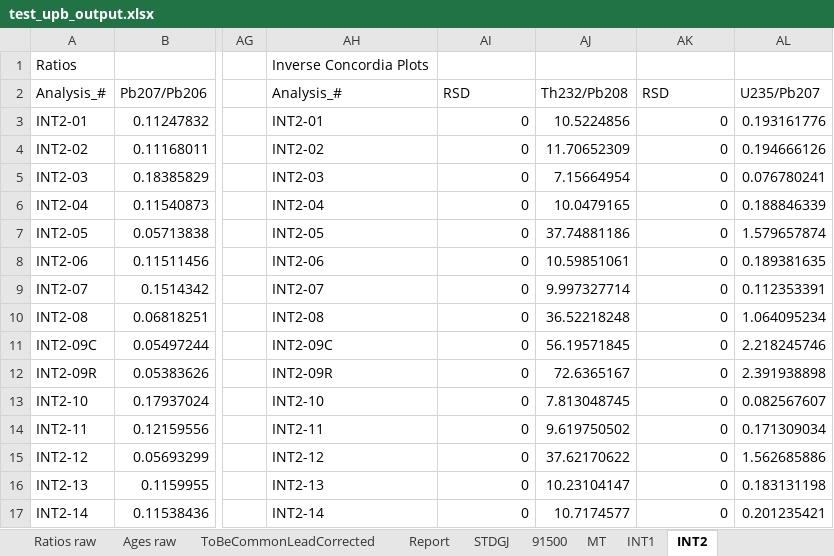
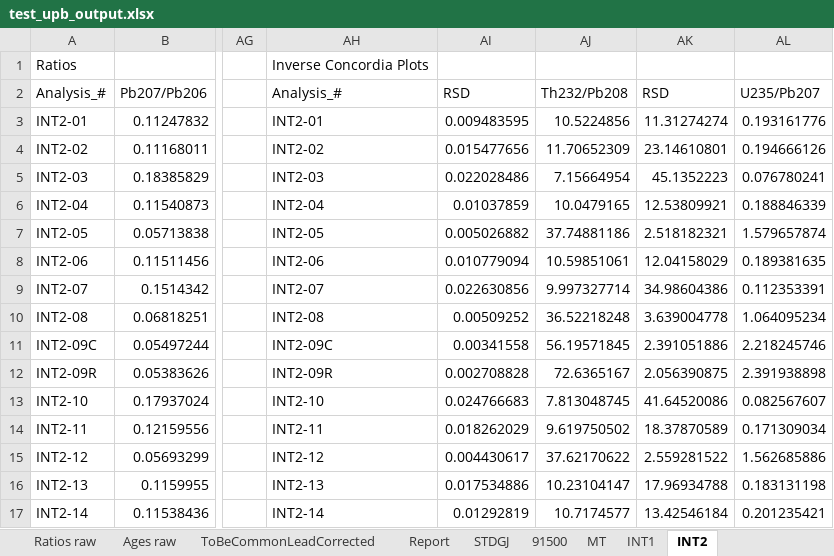
Before and after one commit to LincolnPuzey/ZirconsRock, an Excel workbook: test_files/outputs/test_upb_output.xlsx, sheet INT2, drawn as a sheet; only a part is shown, gaps mark what is left out; values as stored, in another font and other column widths than the file's, no borders; the diff names each change by its address in the sheet, - before the commit and + after, or states it on an @@ line.

```diff
--- a/test_files/outputs/test_upb_output.xlsx (sheet INT2)
+++ b/test_files/outputs/test_upb_output.xlsx (sheet INT2)
-AI3: 0
+AI3: 0.009483595
-AK3: 0
+AK3: 11.31274274
-AI4: 0
+AI4: 0.015477656
-AK4: 0
+AK4: 23.14610801
-AI5: 0
+AI5: 0.022028486
-AK5: 0
+AK5: 45.1352223
-AI6: 0
+AI6: 0.01037859
-AK6: 0
+AK6: 12.53809921
-AI7: 0
+AI7: 0.005026882
-AK7: 0
+AK7: 2.518182321
-AI8: 0
+AI8: 0.010779094
-AK8: 0
+AK8: 12.04158029
-AI9: 0
+AI9: 0.022630856
-AK9: 0
+AK9: 34.98604386
-AI10: 0
+AI10: 0.00509252
-AK10: 0
+AK10: 3.639004778
-AI11: 0
+AI11: 0.00341558
-AK11: 0
+AK11: 2.391051886
-AI12: 0
+AI12: 0.002708828
-AK12: 0
+AK12: 2.056390875
-AI13: 0
+AI13: 0.024766683
-AK13: 0
+AK13: 41.64520086
-AI14: 0
+AI14: 0.018262029
-AK14: 0
+AK14: 18.37870589
-AI15: 0
+AI15: 0.004430617
-AK15: 0
+AK15: 2.559281522
-AI16: 0
+AI16: 0.017534886
-AK16: 0
+AK16: 17.96934788
-AI17: 0
+AI17: 0.01292819
-AK17: 0
+AK17: 13.42546184
```
Also changed, not shown: sheet INT1, test_files/outputs/test_te_output.xlsx, 4 other files.
